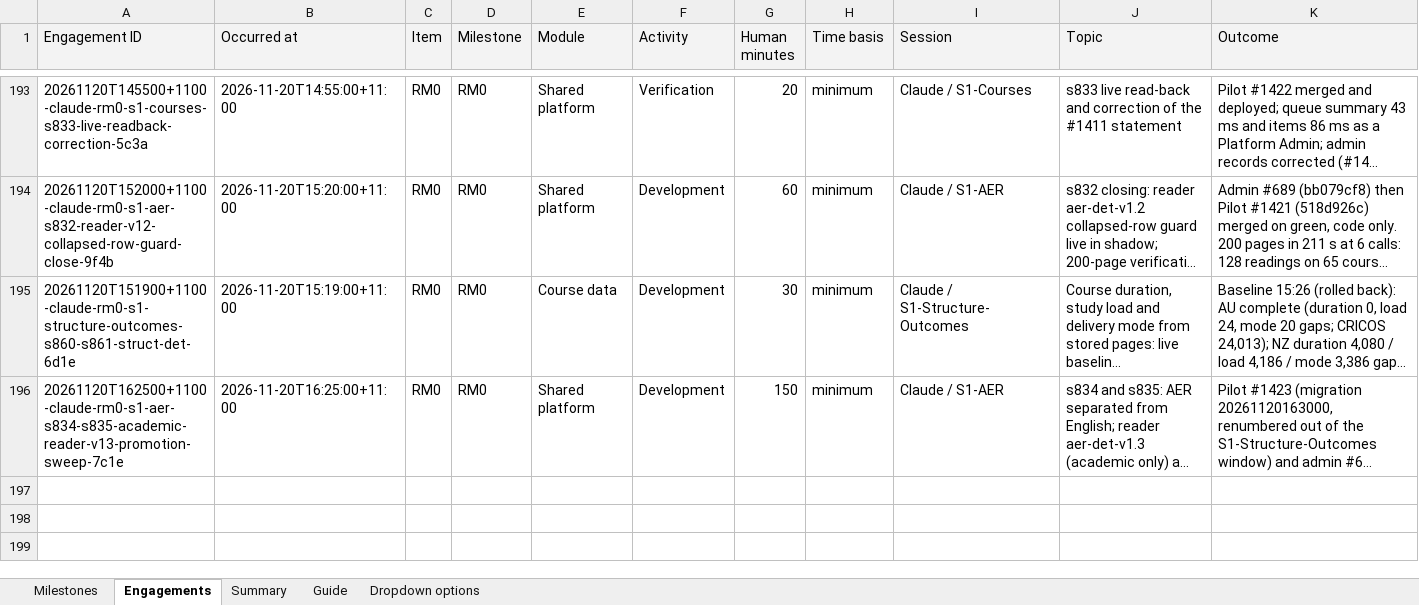
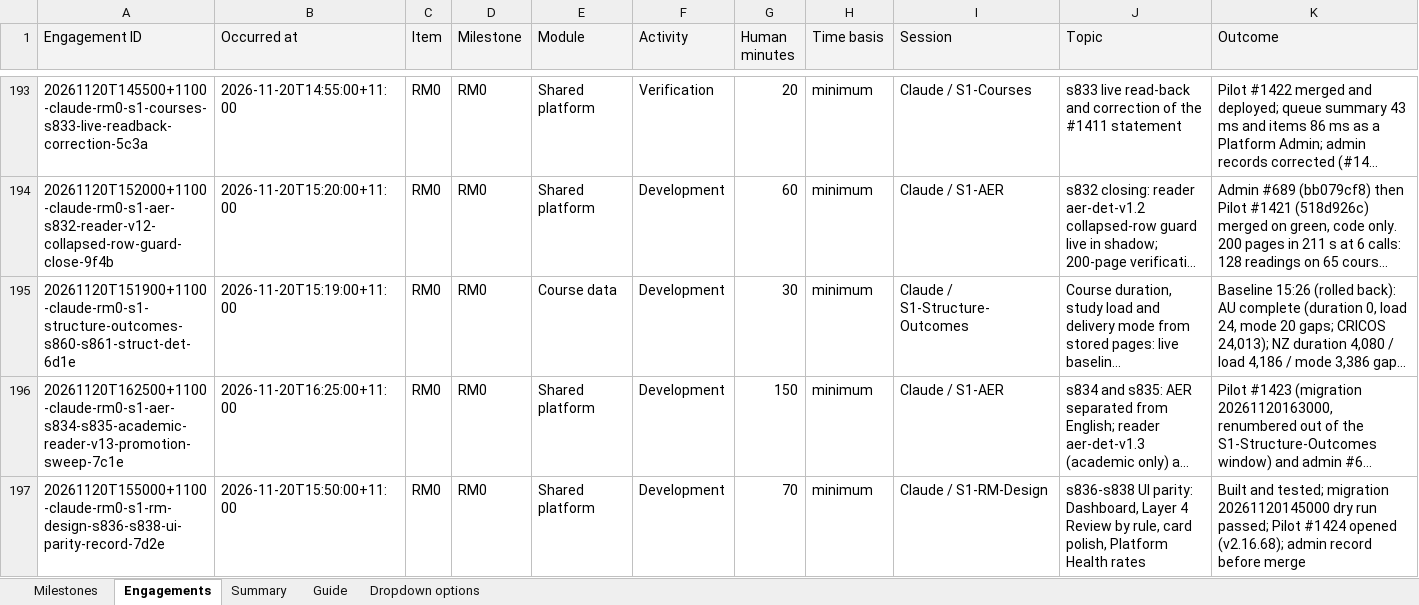
Before and after one commit to msinghbs-ai/coursefinder-admin, an Excel workbook: docs/Roadmap/2026-01/Roadmap_Engagement_Register.xlsx, sheet Engagements, drawn as a sheet; only a part is shown, gaps mark what is left out; long unchanged cells end in …; values as stored, in another font and other column widths than the file's, no borders; rows hold the shown columns only; the diff names each change by its address in the sheet, - before the commit and + after, or states it on an @@ line.

```diff
--- a/docs/Roadmap/2026-01/Roadmap_Engagement_Register.xlsx (sheet Engagements)
+++ b/docs/Roadmap/2026-01/Roadmap_Engagement_Register.xlsx (sheet Engagements)
+row 197: 20261120T155000+1100-claude-rm0-s1-rm-design-s836-s838-ui-parity-record-7d2e | 2026-11-20T15:50:00+11:00 | RM0 | RM0 | Shared platform | Development | 70 | minimum | Claude / S1-RM-Design | s836-s838 UI parity: Dashboard, Layer 4 Review by rule, card polish, Platform Health rates | Built and tested; migration 20261120145000 dry run passed; Pilot #1424 opened (v2.16.68); admin record before merge
```
Also changed, not shown: 14 other files.
